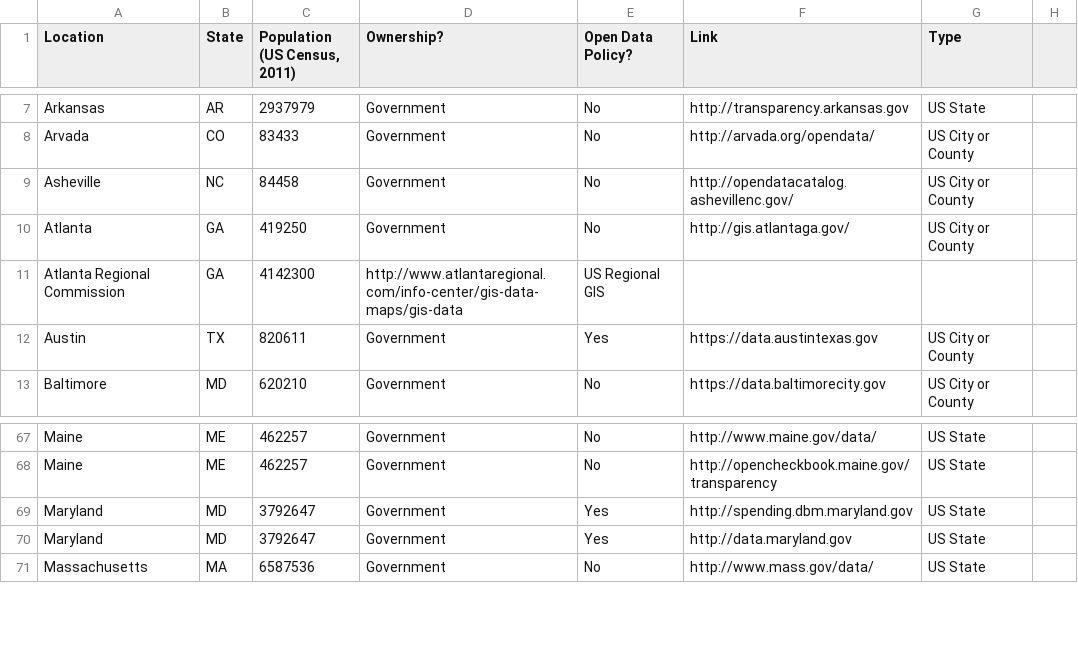
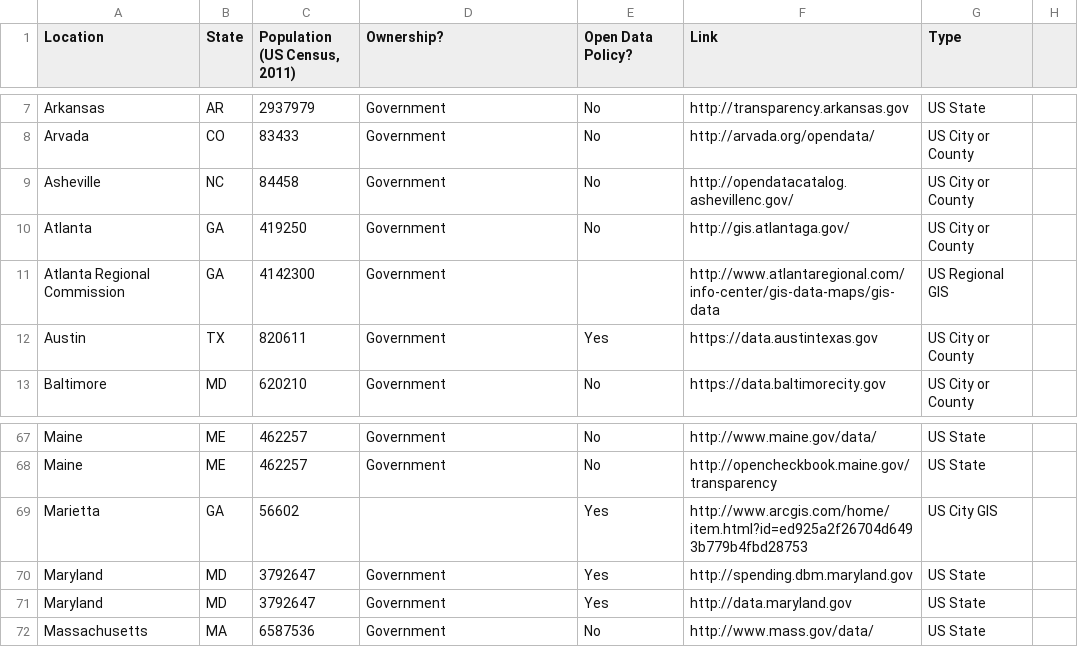
Before and after one commit to sunlightpolicy/opendata, a CSV file: USlocalopendataportals.csv, drawn as a sheet; only a part is shown, gaps mark what is left out.

Commit message:
corrected Atlanta metro row, added Marietta, GA GIS

```diff
--- a/USlocalopendataportals.csv
+++ b/USlocalopendataportals.csv
@@ -10,3 +10,3 @@ Asheville,NC,84458,Government,No,http://opendatacatalog.ashevillenc.gov/,US City
 Atlanta,GA,419250,Government,No,http://gis.atlantaga.gov/,US City or County
-Atlanta Regional Commission,GA,4142300,http://www.atlantaregional.com/info-center/gis-data-maps/gis-data,US Regional GIS
+Atlanta Regional Commission,GA,4142300,Government,,http://www.atlantaregional.com/info-center/gis-data-maps/gis-data,US Regional GIS
 Austin,TX,820611,Government,Yes,https://data.austintexas.gov,US City or County
@@ -68,2 +68,3 @@ Maine,ME,462257,Government,No,http://www.maine.gov/data/,US State
 Maine,ME,462257,Government,No,http://opencheckbook.maine.gov/transparency,US State
+Marietta,GA,56602,,Yes,http://www.arcgis.com/home/item.html?id=ed925a2f26704d6493b779b4fbd28753,US City GIS
 Maryland,MD,3792647,Government,Yes,http://spending.dbm.maryland.gov,US State
```
